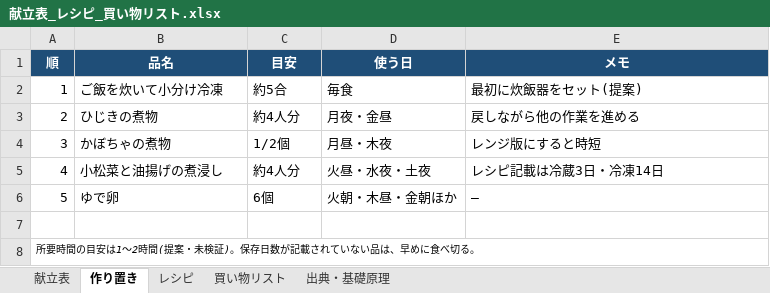
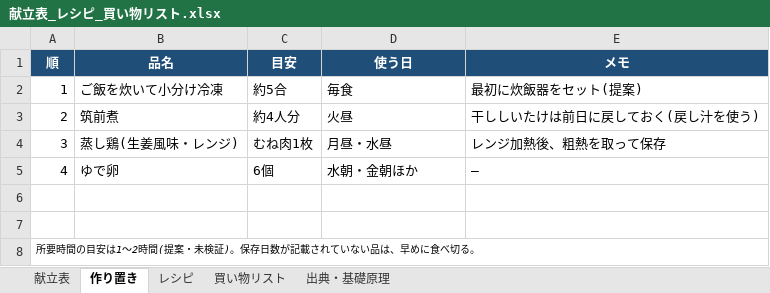
Before and after one commit to suzu27bayg3-design/aaa, an Excel workbook: 献立表_レシピ_買い物リスト.xlsx, sheet 作り置き, drawn as a sheet; values as stored, in another font and other column widths than the file's, no borders; the diff names each change by its address in the sheet, - before the commit and + after, or states it on an @@ line.

```diff
--- a/献立表_レシピ_買い物リスト.xlsx (sheet 作り置き)
+++ b/献立表_レシピ_買い物リスト.xlsx (sheet 作り置き)
-B3 (品名): ひじきの煮物
+B3 (品名): 筑前煮
-D3 (使う日): 月夜・金昼
+D3 (使う日): 火昼
-E3 (メモ): 戻しながら他の作業を進める
+E3 (メモ): 干ししいたけは前日に戻しておく(戻し汁を使う)
-B4 (品名): かぼちゃの煮物
+B4 (品名): 蒸し鶏(生姜風味・レンジ)
-C4 (目安): 1/2個
+C4 (目安): むね肉1枚
-D4 (使う日): 月昼・木夜
+D4 (使う日): 月昼・水昼
-E4 (メモ): レンジ版にすると時短
+E4 (メモ): レンジ加熱後、粗熱を取って保存
-B5 (品名): 小松菜と油揚げの煮浸し
+B5 (品名): ゆで卵
-C5 (目安): 約4人分
+C5 (目安): 6個
-D5 (使う日): 火昼・水夜・土夜
+D5 (使う日): 水朝・金朝ほか
-E5 (メモ): レシピ記載は冷蔵3日・冷凍14日
+E5 (メモ): ―
-row 6: 5 | ゆで卵 | 6個 | 火朝・木昼・金朝ほか | ―
+row 6: (empty)
```
Also changed, not shown: sheet 買い物リスト, sheet レシピ, sheet 献立表.
